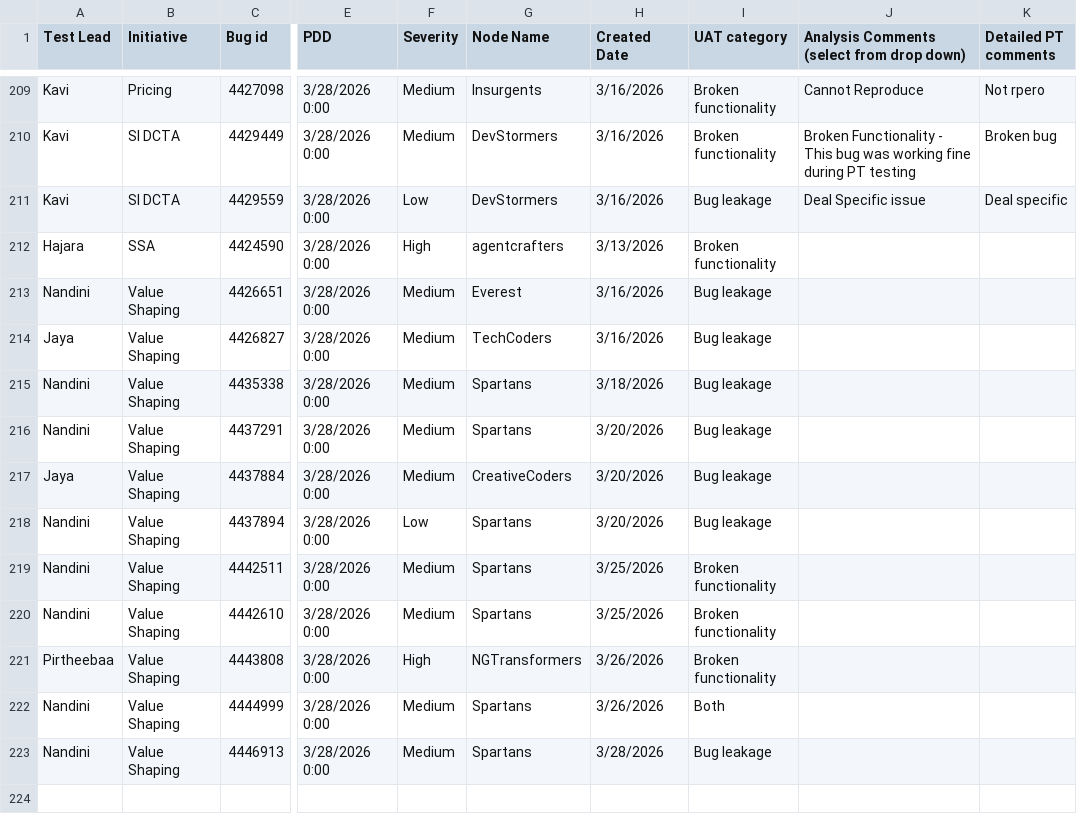
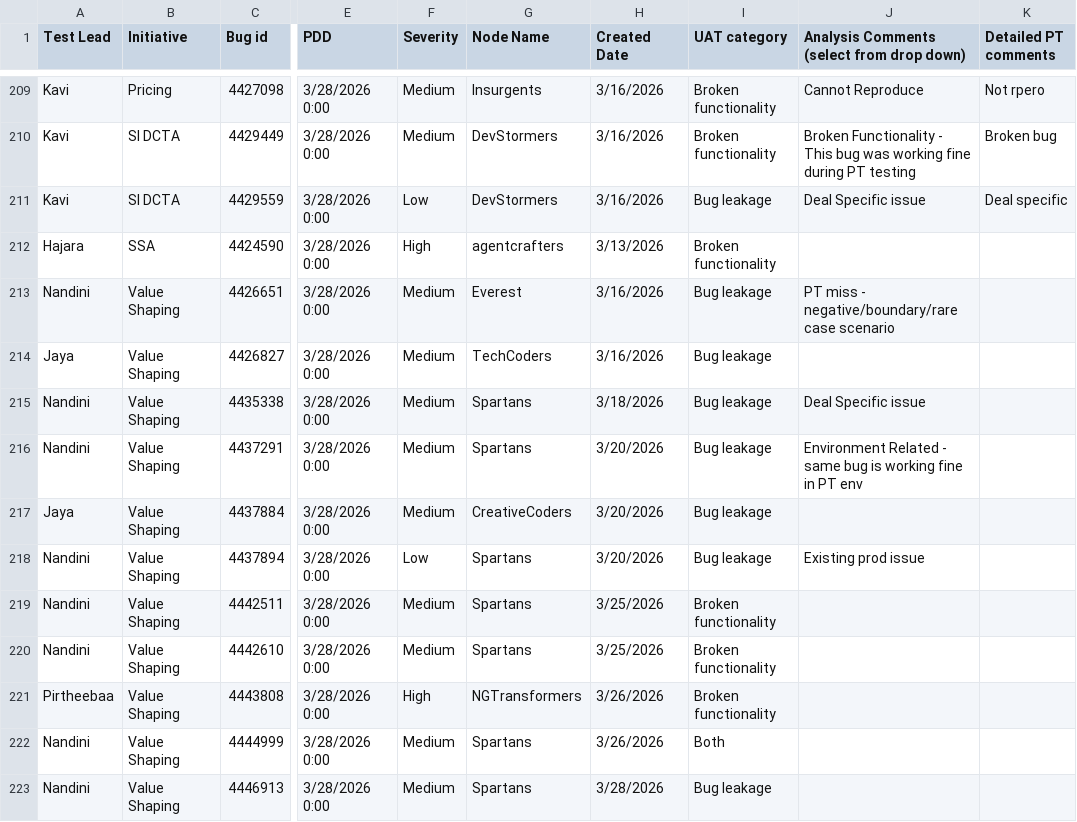
Before and after one commit to arunthangapandian/myisp-WeekendSupportTracker, a CSV file: UAT_Defect_Analysis.csv, drawn as a sheet; only a part is shown, gaps mark what is left out; the diff names each change by its address in the sheet, - before the commit and + after, or states it on an @@ line.

Commit message:
Updated by Nandini at 2026-04-21 15:49:00

```diff
--- a/UAT_Defect_Analysis.csv
+++ b/UAT_Defect_Analysis.csv
-J213: (empty)
+J213: PT miss - negative/boundary/rare case scenario
-J215: (empty)
+J215: Deal Specific issue
-J216: (empty)
+J216: Environment Related - same bug is working fine in PT env
-J218: (empty)
+J218: Existing prod issue
```
